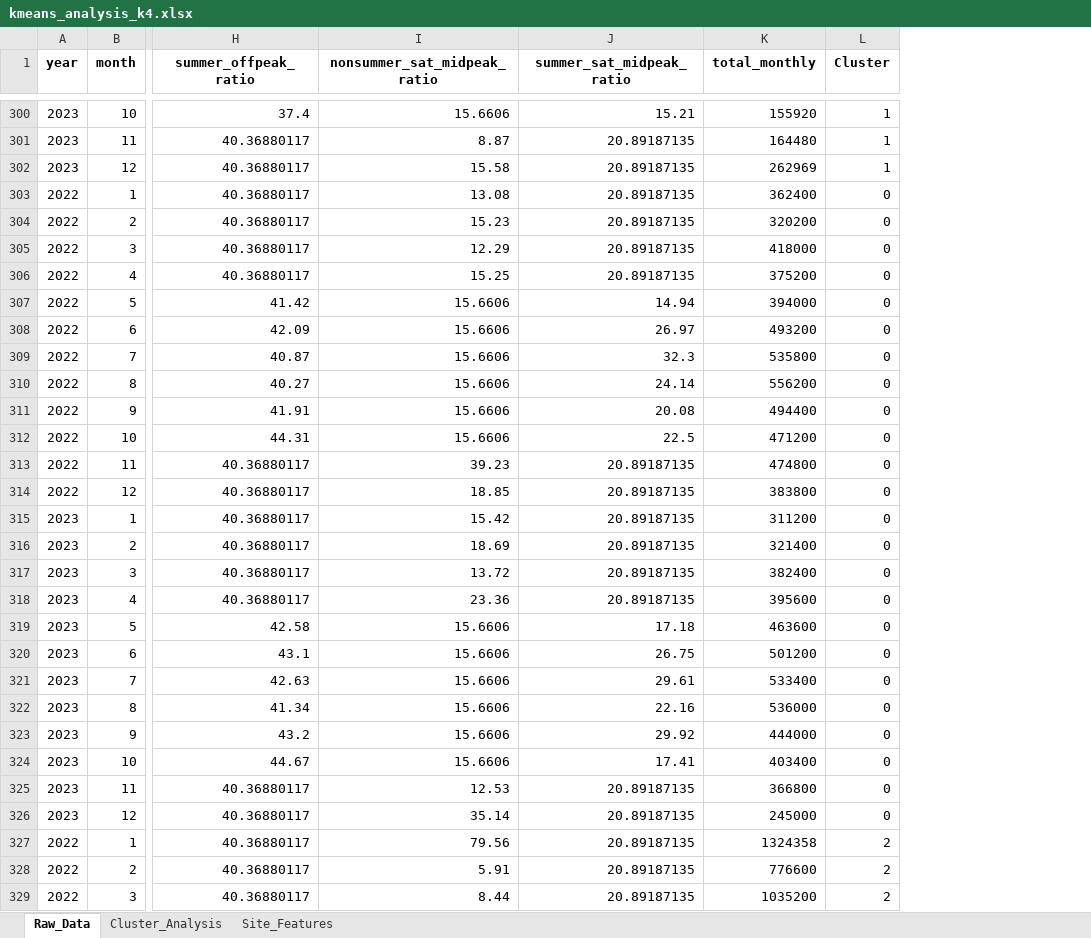
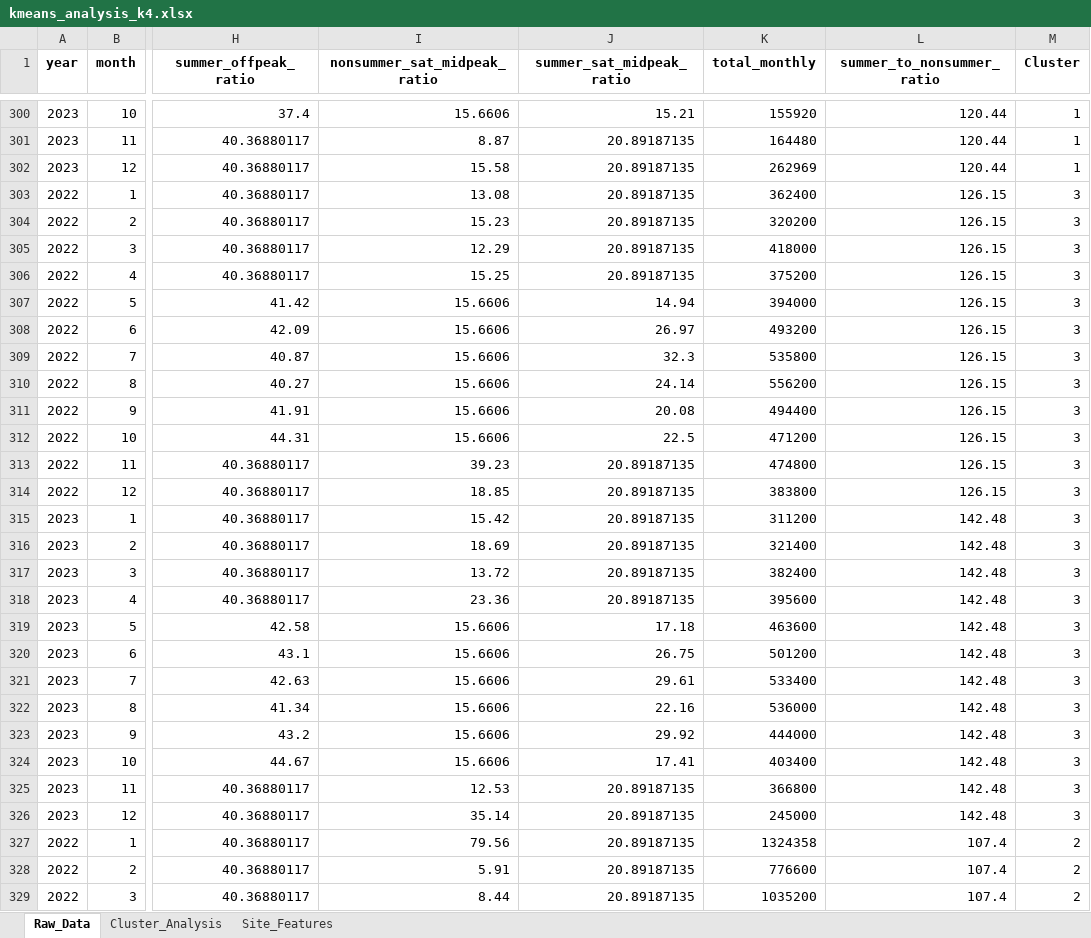
Before and after one commit to UJie87/MogooMVP, an Excel workbook: power_usage_plots/kmeans_analysis_k4.xlsx, sheet Raw_Data, drawn as a sheet; only a part is shown, gaps mark what is left out; values as stored, in another font and other column widths than the file's, no borders; addresses are those after the commit; the diff covers the shown part only; the diff names each change by its address in the sheet, - before the commit and + after, or states it on an @@ line.

```diff
--- a/power_usage_plots/kmeans_analysis_k4.xlsx (sheet Raw_Data)
+++ b/power_usage_plots/kmeans_analysis_k4.xlsx (sheet Raw_Data)
+column L (summer_to_nonsummer_ratio), rows 300-329: 120.44 | 120.44 | 120.44 | 126.15 | 126.15 | 126.15 | 126.15 | 126.15 | 126.15 | 126.15 | 126.15 | 126.15 | 126.15 | 126.15 | 126.15 | 142.48 | 142.48 | 142.48 | 142.48 | 142.48 | 142.48 | 142.48 | 142.48 | 142.48 | 142.48 | 142.48 | 142.48 | 107.4 | 107.4 | 107.4
-M303:M326 (Cluster): 0
+M303:M326 (Cluster): 3
```
Also changed, not shown: 72 edited cells elsewhere in this sheet, sheet Cluster_Analysis, sheet Site_Features, power_usage_plots/kmeans_analysis_k2_best.xlsx, power_usage_plots/kmeans_analysis_k3.xlsx, 11 other files.
